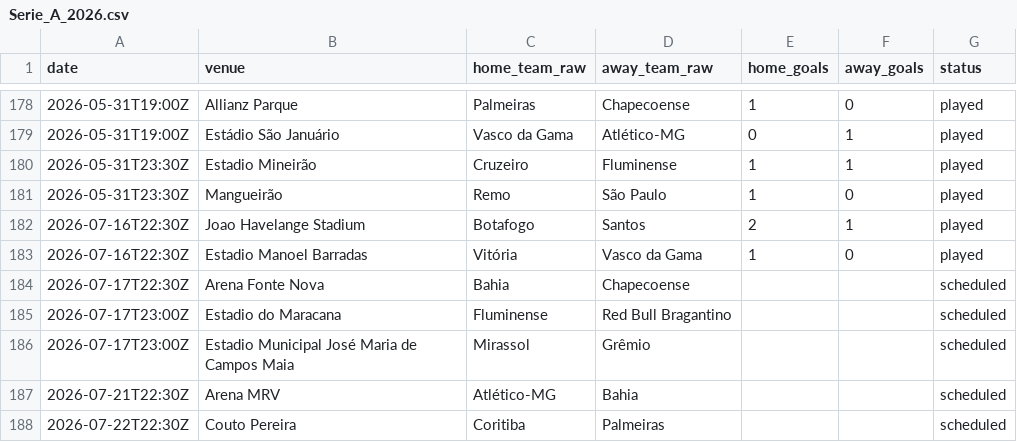
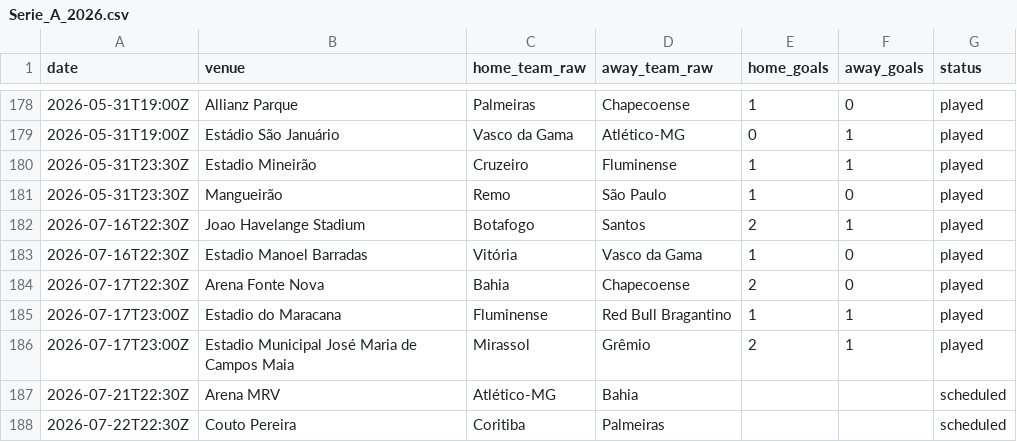
Before and after one commit to IgorMichels/campo-aberto, a CSV file: data/raw/brazil/espn/Serie_A_2026.csv, drawn as a sheet; only a part is shown, gaps mark what is left out.

```diff
--- a/data/raw/brazil/espn/Serie_A_2026.csv
+++ b/data/raw/brazil/espn/Serie_A_2026.csv
@@ -183,5 +183,5 @@ date,venue,home_team_raw,away_team_raw,home_goals,away_goals,status
 2026-07-16T22:30Z,Estadio Manoel Barradas,Vitória,Vasco da Gama,1,0,played
-2026-07-17T22:30Z,Arena Fonte Nova,Bahia,Chapecoense,,,scheduled
-2026-07-17T23:00Z,Estadio do Maracana,Fluminense,Red Bull Bragantino,,,scheduled
-2026-07-17T23:00Z,Estadio Municipal José Maria de Campos Maia,Mirassol,Grêmio,,,scheduled
+2026-07-17T22:30Z,Arena Fonte Nova,Bahia,Chapecoense,2,0,played
+2026-07-17T23:00Z,Estadio do Maracana,Fluminense,Red Bull Bragantino,1,1,played
+2026-07-17T23:00Z,Estadio Municipal José Maria de Campos Maia,Mirassol,Grêmio,2,1,played
 2026-07-21T22:30Z,Arena MRV,Atlético-MG,Bahia,,,scheduled
```
Also changed, not shown: data/raw/brazil/cbf/Serie_A_2026.csv, data/raw/brazil/cbf/Serie_B_2026.csv, 8 other files.
